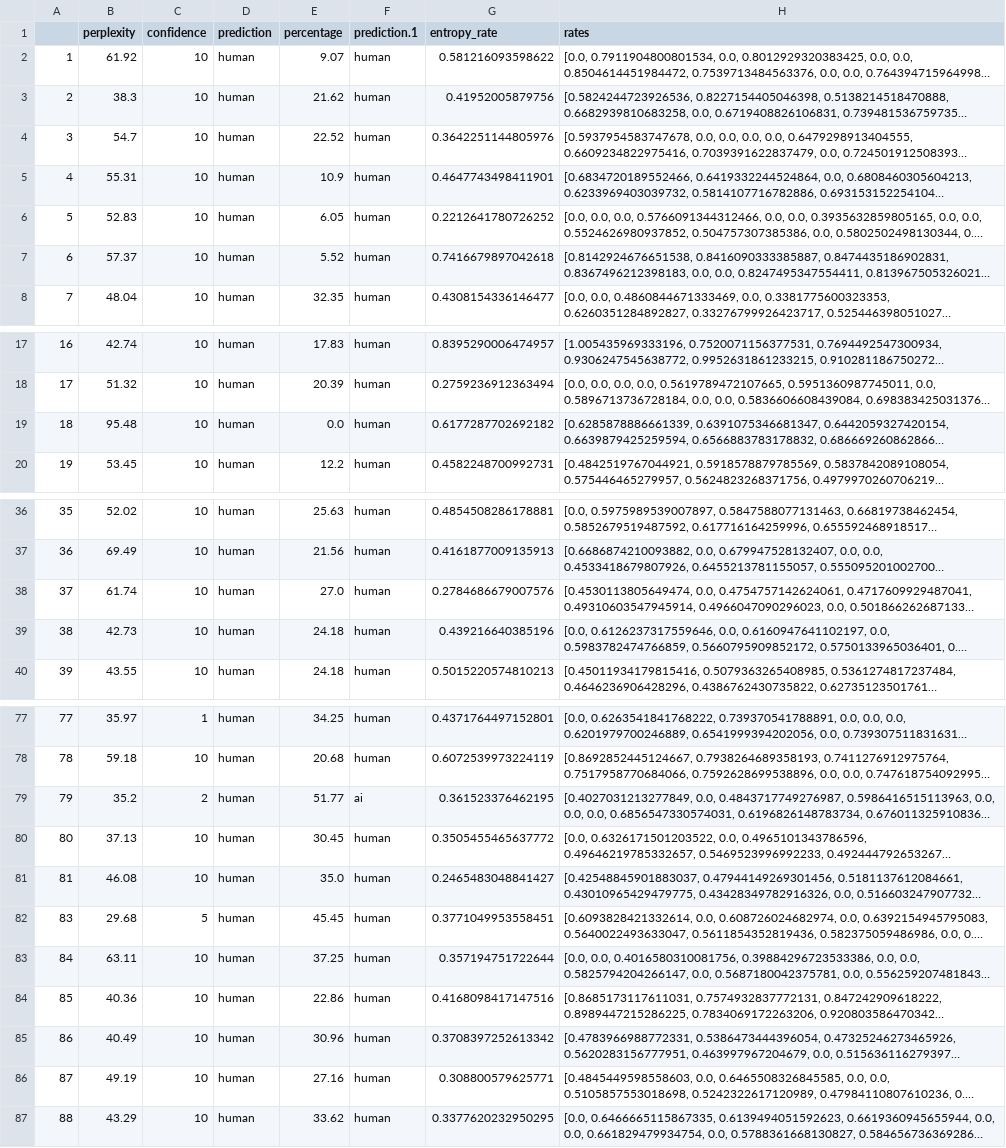
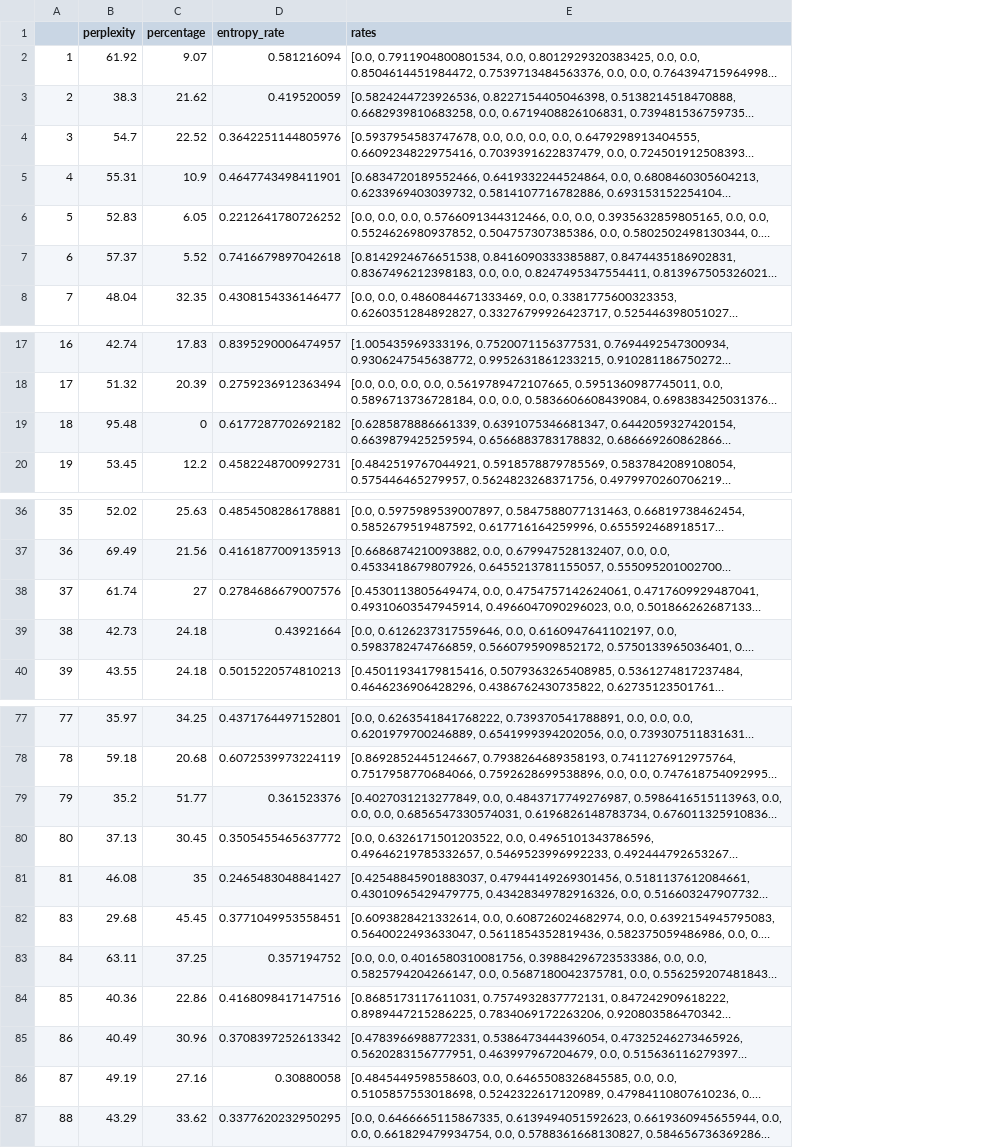
Before and after one commit to zeroknowledgediscovery/nero, a CSV file: paper_data/legacy/ai_longform_gpt4o/ai_web_longform_table.csv, drawn as a sheet; only a part is shown, gaps mark what is left out; long unchanged cells end in …; removed rows and columns are numbered as before the commit, all else as after; the diff covers the shown part only; the diff names each change by its address in the sheet, - before the commit and + after, or states it on an @@ line.

```diff
--- a/paper_data/legacy/ai_longform_gpt4o/ai_web_longform_table.csv
+++ b/paper_data/legacy/ai_longform_gpt4o/ai_web_longform_table.csv
-column C (confidence), rows 2-8: all 10; rows 17-20: all 10; rows 36-40: all 10; rows 77-87: 1 | 10 | 2 | 10 | 10 | 5 | 10 | 10 | 10 | 10 | 10
-column D (prediction), rows 2-8: all human; rows 17-20: all human; rows 36-40: all human; rows 77-87: all human
-column F (prediction.1), rows 2-8: all human; rows 17-20: all human; rows 36-40: all human; rows 77-87: human | human | ai | human | human | human | human | human | human | human | human
-D2 (entropy_rate): 0.581216093598622
+D2 (entropy_rate): 0.581216094
-D3 (entropy_rate): 0.41952005879756
+D3 (entropy_rate): 0.419520059
-C19 (percentage): 0.0
+C19 (percentage): 0
-C38 (percentage): 27.0
+C38 (percentage): 27
-D39 (entropy_rate): 0.439216640385196
+D39 (entropy_rate): 0.43921664
-D79 (entropy_rate): 0.361523376462195
+D79 (entropy_rate): 0.361523376
-C81 (percentage): 35.0
+C81 (percentage): 35
-D83 (entropy_rate): 0.357194751722644
+D83 (entropy_rate): 0.357194752
-D86 (entropy_rate): 0.308800579625771
+D86 (entropy_rate): 0.30880058
```
Also changed, not shown: 3 edited cells elsewhere in this file, api_data_collection/ai_data/openai/gpt4.0/gpt_4zero_detection.csv, paper_data/legacy/ai_longform_gpt3.5/gpt_35_table.csv, 14 other files.
